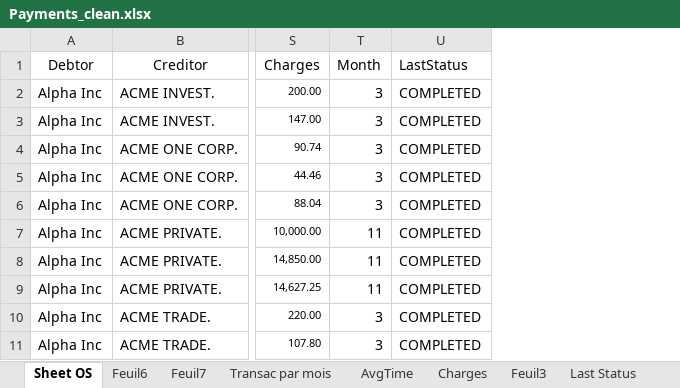
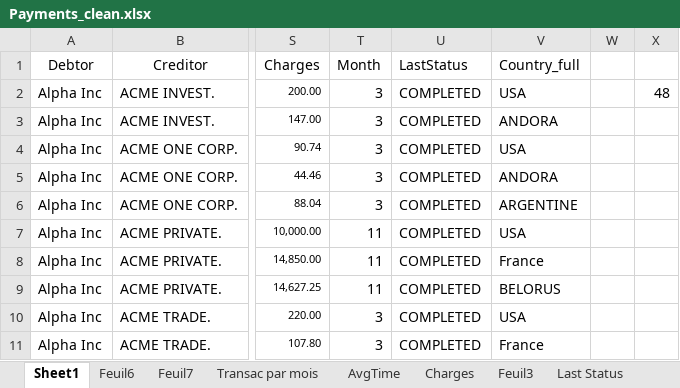
Before and after one commit to MichelBrunGit/Ironhack-DAFT-Project6-Descriptive_predictive_analysis_visualization_in_Tableau, an Excel workbook: Payments_clean.xlsx, sheet Sheet1, drawn as a sheet; only a part is shown, gaps mark what is left out; values as stored, in another font and other column widths than the file's, no borders; the diff names each change by its address in the sheet, - before the commit and + after, or states it on an @@ line.

Commit message:
xlsx

```diff
--- a/Payments_clean.xlsx (sheet Sheet1)
+++ b/Payments_clean.xlsx (sheet Sheet1)
-sheet tab: Sheet OS
+sheet tab: Sheet1
+column V (Country_full), rows 2-11: USA | ANDORA | USA | ANDORA | ARGENTINE | USA | France | BELORUS | USA | France
+column W, empty
+column X, row 2: 48
```
Also changed, not shown: formulas that keep their value.
